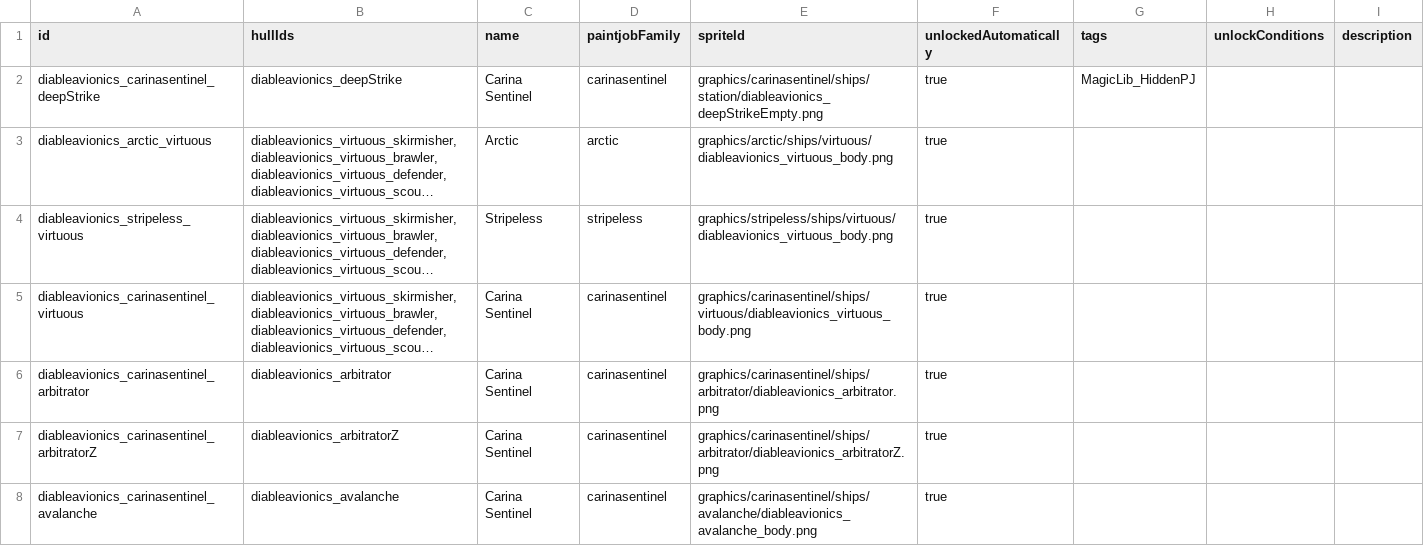
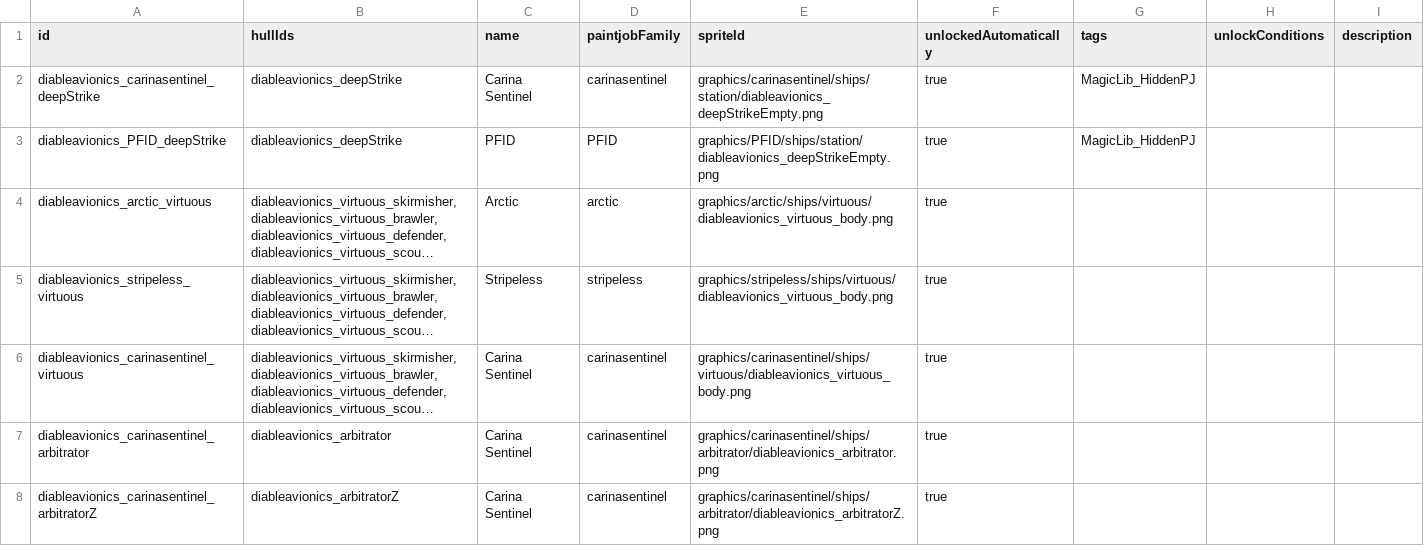
Before and after one commit to TIDAL88/diable_avionics_original_flavor, a CSV file: data/config/paintjobs/magic_paintjobs.csv, drawn as a sheet; only a part is shown; the shorter side is filled out with more unchanged rows; long unchanged cells end in …; the diff names each change by its address in the sheet, - before the commit and + after, or states it on an @@ line.

Commit message:
more paintjob bs

```diff
--- a/data/config/paintjobs/magic_paintjobs.csv
+++ b/data/config/paintjobs/magic_paintjobs.csv
+row 3: diableavionics_PFID_deepStrike | diableavionics_deepStrike | PFID | PFID | graphics/PFID/ships/station/diableavionics_deepStrikeEmpty.png | true | MagicLib_HiddenPJ
```
Also changed, not shown: 10 other files.
